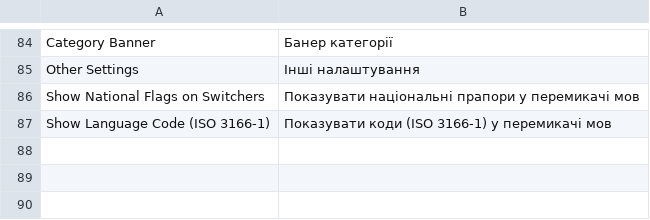
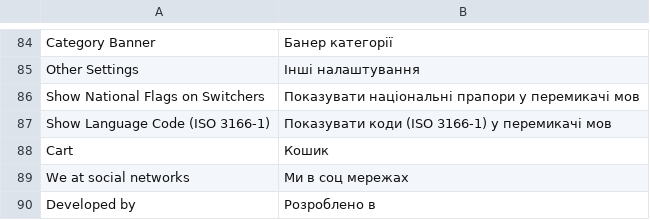
Before and after one commit to dominido/technostock, a CSV file: app/locale/uk_UA/Brander_Shop.csv, drawn as a sheet; only a part is shown, gaps mark what is left out; the diff names each change by its address in the sheet, - before the commit and + after, or states it on an @@ line.

```diff
--- a/app/locale/uk_UA/Brander_Shop.csv
+++ b/app/locale/uk_UA/Brander_Shop.csv
+row 88: Cart | Кошик
+row 89: We at social networks | Ми в соц мережах
+row 90: Developed by | Розроблено в
```
Also changed, not shown: app/locale/uk_UA/Brander_Account.csv, app/locale/uk_UA/Brander_CustomerCallback.csv, 1 other file.
